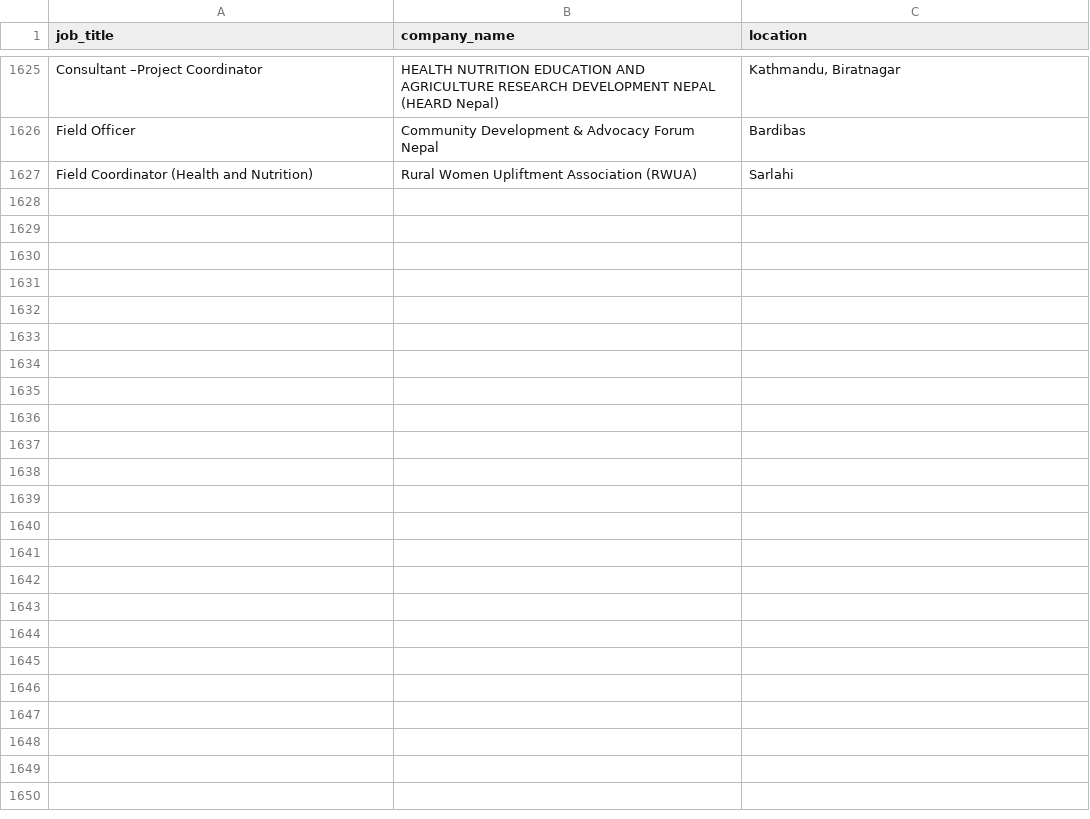
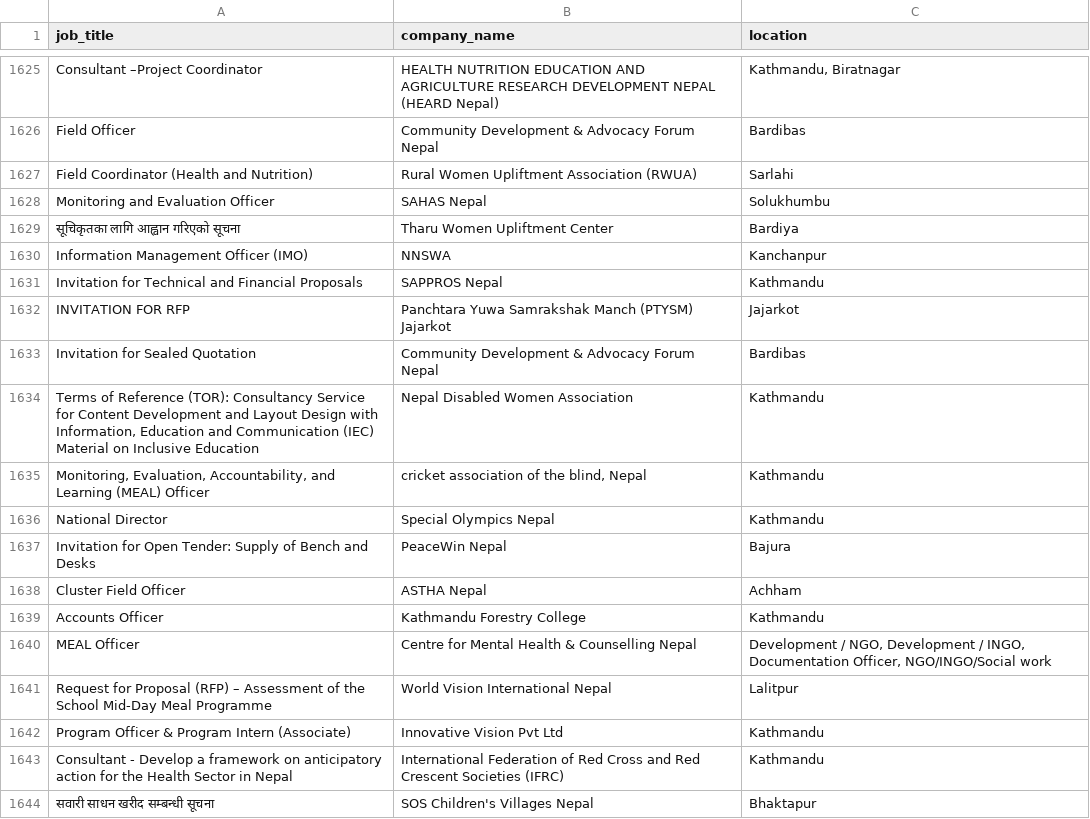
Before and after one commit to Hemkant04/job-scraper, a CSV file: data/jobs.csv, drawn as a sheet; only a part is shown, gaps mark what is left out.

```diff
--- a/data/jobs.csv
+++ b/data/jobs.csv
@@ -1627 +1627,18 @@ Field Officer,Community Development & Advocacy Forum Nepal,Bardibas
 Field Coordinator (Health and Nutrition),Rural Women Upliftment Association (RWUA),Sarlahi
+Monitoring and Evaluation Officer,SAHAS Nepal,Solukhumbu
+सूचिकृतका लागि आह्वान गरिएको सूचना,Tharu Women Upliftment Center,Bardiya
+Information Management Officer (IMO),NNSWA,Kanchanpur
+Invitation for Technical and Financial Proposals,SAPPROS Nepal,Kathmandu
+INVITATION FOR RFP,Panchtara Yuwa Samrakshak Manch (PTYSM) Jajarkot,Jajarkot
+Invitation for Sealed Quotation,Community Development & Advocacy Forum Nepal,Bardibas
+"Terms of Reference (TOR): Consultancy Service for Content Development and Layout Design with Information, Education and Communication (IEC) Material on Inclusive Education",Nepal Disabled Women Association,Kathmandu
+"Monitoring, Evaluation, Accountability, and Learning (MEAL) Officer","cricket association of the blind, Nepal",Kathmandu
+National Director,Special Olympics Nepal,Kathmandu
+Invitation for Open Tender: Supply of Bench and Desks,PeaceWin Nepal,Bajura
+Cluster Field Officer,ASTHA Nepal,Achham
+Accounts Officer,Kathmandu Forestry College,Kathmandu
+MEAL Officer,Centre for Mental Health & Counselling Nepal,"Development / NGO, Development / INGO, Documentation Officer, NGO/INGO/Social work"
+Request for Proposal (RFP) – Assessment of the School Mid-Day Meal Programme,World Vision International Nepal,Lalitpur
+Program Officer & Program Intern (Associate),Innovative Vision Pvt Ltd,Kathmandu
+Consultant - Develop a framework on anticipatory action for the Health Sector in Nepal,International Federation of Red Cross and Red Crescent Societies (IFRC),Kathmandu
+सवारी साधन खरीद सम्बन्धी सूचना,SOS Children's Villages Nepal,Bhaktapur
```
Also changed, not shown: 1 other file.
